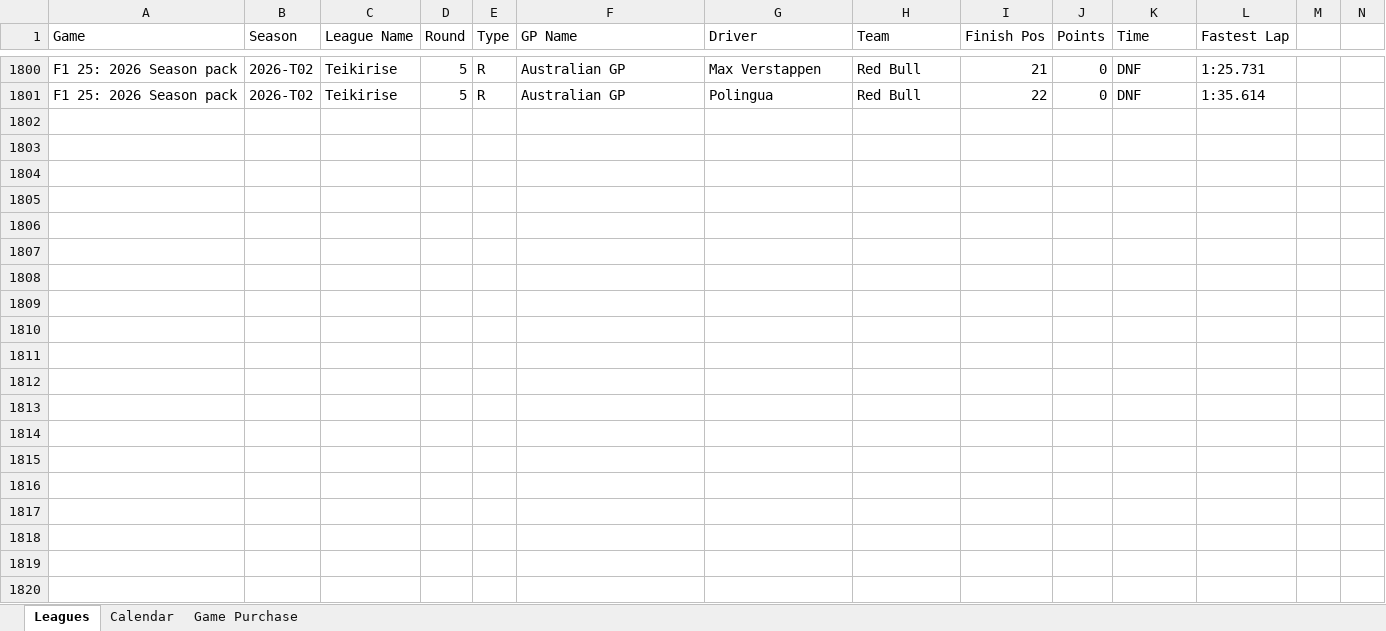
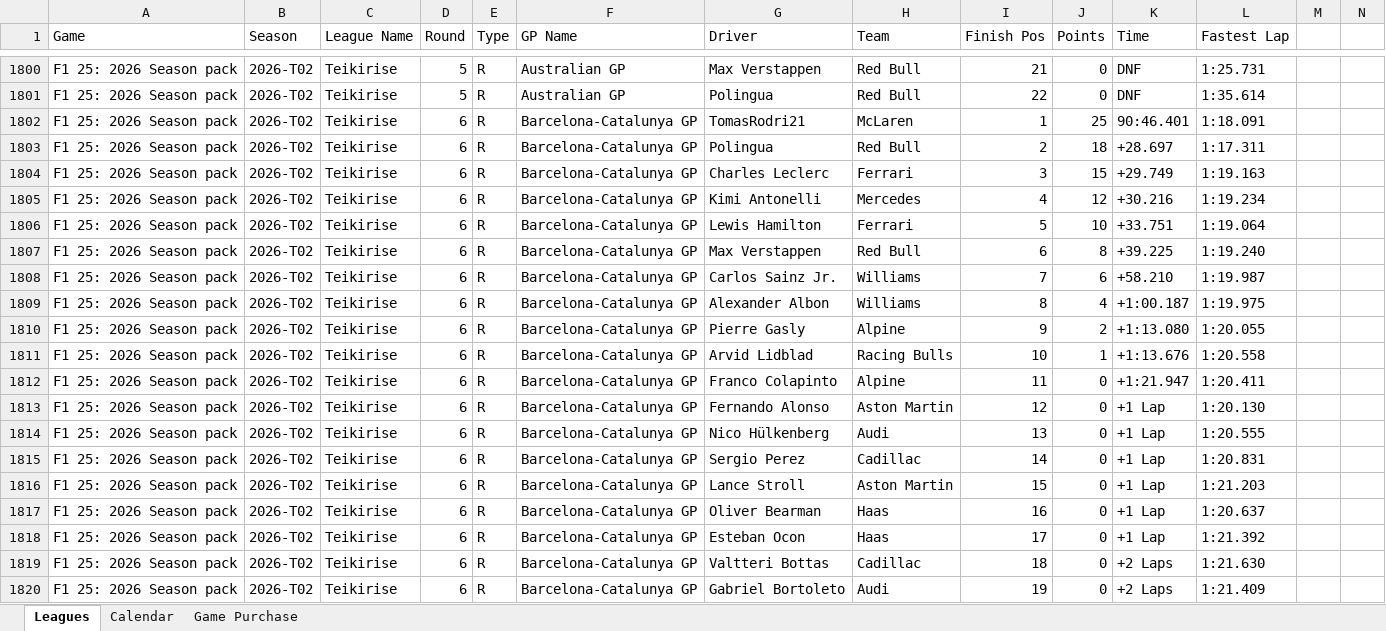
Before and after one commit to rcr1995/f1-game-dashboard, an Excel workbook: F1_Standings.xlsx, sheet Leagues, drawn as a sheet; only a part is shown, gaps mark what is left out; values as stored, in another font and other column widths than the file's, no borders; rows hold the shown columns only; the diff covers the shown part only; the diff names each change by its address in the sheet, - before the commit and + after, or states it on an @@ line.

```diff
--- a/F1_Standings.xlsx (sheet Leagues)
+++ b/F1_Standings.xlsx (sheet Leagues)
+row 1802: F1 25: 2026 Season pack | 2026-T02 | Teikirise | 6 | R | Barcelona-Catalunya GP | TomasRodri21 | McLaren | 1 | 25 | 90:46.401 | 1:18.091
+row 1803: F1 25: 2026 Season pack | 2026-T02 | Teikirise | 6 | R | Barcelona-Catalunya GP | Polingua | Red Bull | 2 | 18 | +28.697 | 1:17.311
+row 1804: F1 25: 2026 Season pack | 2026-T02 | Teikirise | 6 | R | Barcelona-Catalunya GP | Charles Leclerc | Ferrari | 3 | 15 | +29.749 | 1:19.163
+row 1805: F1 25: 2026 Season pack | 2026-T02 | Teikirise | 6 | R | Barcelona-Catalunya GP | Kimi Antonelli | Mercedes | 4 | 12 | +30.216 | 1:19.234
+row 1806: F1 25: 2026 Season pack | 2026-T02 | Teikirise | 6 | R | Barcelona-Catalunya GP | Lewis Hamilton | Ferrari | 5 | 10 | +33.751 | 1:19.064
+row 1807: F1 25: 2026 Season pack | 2026-T02 | Teikirise | 6 | R | Barcelona-Catalunya GP | Max Verstappen | Red Bull | 6 | 8 | +39.225 | 1:19.240
+row 1808: F1 25: 2026 Season pack | 2026-T02 | Teikirise | 6 | R | Barcelona-Catalunya GP | Carlos Sainz Jr. | Williams | 7 | 6 | +58.210 | 1:19.987
+row 1809: F1 25: 2026 Season pack | 2026-T02 | Teikirise | 6 | R | Barcelona-Catalunya GP | Alexander Albon | Williams | 8 | 4 | +1:00.187 | 1:19.975
+row 1810: F1 25: 2026 Season pack | 2026-T02 | Teikirise | 6 | R | Barcelona-Catalunya GP | Pierre Gasly | Alpine | 9 | 2 | +1:13.080 | 1:20.055
+row 1811: F1 25: 2026 Season pack | 2026-T02 | Teikirise | 6 | R | Barcelona-Catalunya GP | Arvid Lidblad | Racing Bulls | 10 | 1 | +1:13.676 | 1:20.558
+row 1812: F1 25: 2026 Season pack | 2026-T02 | Teikirise | 6 | R | Barcelona-Catalunya GP | Franco Colapinto | Alpine | 11 | 0 | +1:21.947 | 1:20.411
+row 1813: F1 25: 2026 Season pack | 2026-T02 | Teikirise | 6 | R | Barcelona-Catalunya GP | Fernando Alonso | Aston Martin | 12 | 0 | +1 Lap | 1:20.130
+row 1814: F1 25: 2026 Season pack | 2026-T02 | Teikirise | 6 | R | Barcelona-Catalunya GP | Nico Hülkenberg | Audi | 13 | 0 | +1 Lap | 1:20.555
+row 1815: F1 25: 2026 Season pack | 2026-T02 | Teikirise | 6 | R | Barcelona-Catalunya GP | Sergio Perez | Cadillac | 14 | 0 | +1 Lap | 1:20.831
+row 1816: F1 25: 2026 Season pack | 2026-T02 | Teikirise | 6 | R | Barcelona-Catalunya GP | Lance Stroll | Aston Martin | 15 | 0 | +1 Lap | 1:21.203
+row 1817: F1 25: 2026 Season pack | 2026-T02 | Teikirise | 6 | R | Barcelona-Catalunya GP | Oliver Bearman | Haas | 16 | 0 | +1 Lap | 1:20.637
+row 1818: F1 25: 2026 Season pack | 2026-T02 | Teikirise | 6 | R | Barcelona-Catalunya GP | Esteban Ocon | Haas | 17 | 0 | +1 Lap | 1:21.392
+row 1819: F1 25: 2026 Season pack | 2026-T02 | Teikirise | 6 | R | Barcelona-Catalunya GP | Valtteri Bottas | Cadillac | 18 | 0 | +2 Laps | 1:21.630
+row 1820: F1 25: 2026 Season pack | 2026-T02 | Teikirise | 6 | R | Barcelona-Catalunya GP | Gabriel Bortoleto | Audi | 19 | 0 | +2 Laps | 1:21.409
```
Also changed, not shown: 3 added rows elsewhere in this sheet, sheet Calendar.
